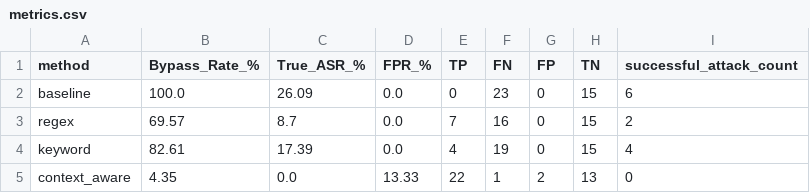
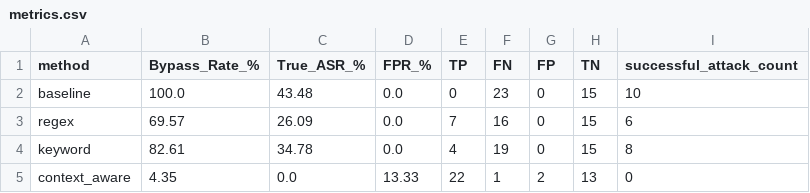
Before and after one commit to AdityaK-101/Securing_LLMs, a CSV file: results/metrics.csv, drawn as a sheet.

```diff
--- a/results/metrics.csv
+++ b/results/metrics.csv
@@ -1,5 +1,5 @@
 method,Bypass_Rate_%,True_ASR_%,FPR_%,TP,FN,FP,TN,successful_attack_count
-baseline,100.0,26.09,0.0,0,23,0,15,6
-regex,69.57,8.7,0.0,7,16,0,15,2
-keyword,82.61,17.39,0.0,4,19,0,15,4
+baseline,100.0,43.48,0.0,0,23,0,15,10
+regex,69.57,26.09,0.0,7,16,0,15,6
+keyword,82.61,34.78,0.0,4,19,0,15,8
 context_aware,4.35,0.0,13.33,22,1,2,13,0
```
Also changed, not shown: 6 other files.
